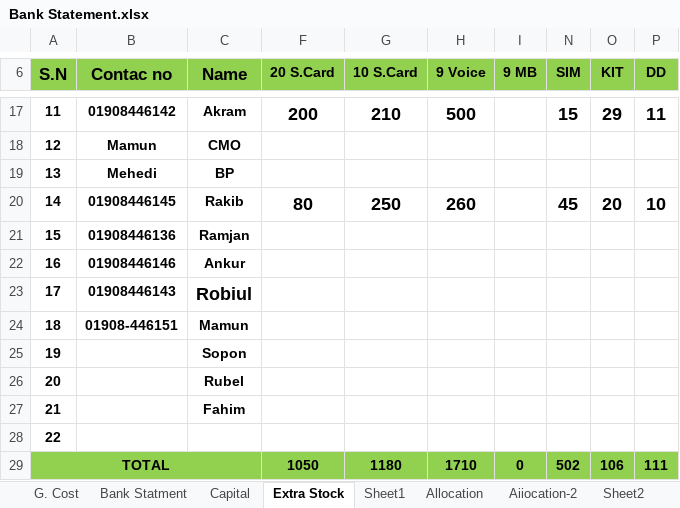
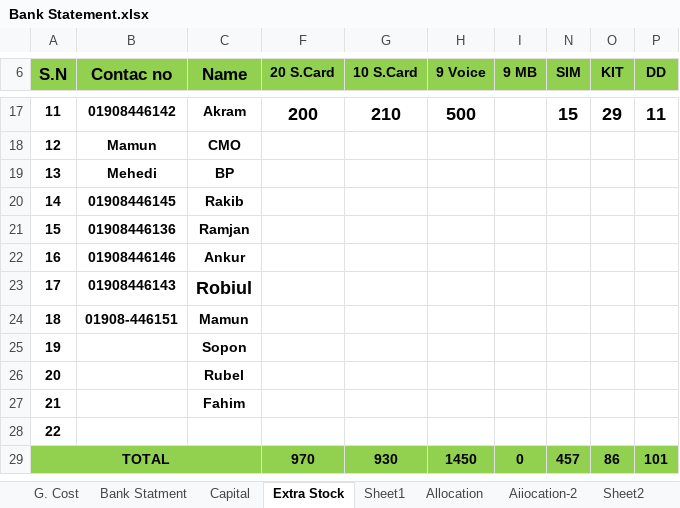
Before and after one commit to aliulkabir/hd, an Excel workbook: June2021/06.06.2021/Bank Statement.xlsx, sheet Extra Stock, drawn as a sheet; only a part is shown, gaps mark what is left out; values as stored, in another font and other column widths than the file's, no borders; charts and pictures not drawn; the diff names each change by its address in the sheet, - before the commit and + after, or states it on an @@ line.

```diff
--- a/June2021/06.06.2021/Bank Statement.xlsx (sheet Extra Stock)
+++ b/June2021/06.06.2021/Bank Statement.xlsx (sheet Extra Stock)
-F20 (20 S.Card): 80
+F20 (20 S.Card): (empty)
-G20 (10 S.Card): 250
+G20 (10 S.Card): (empty)
-H20 (9 Voice): 260
+H20 (9 Voice): (empty)
-N20 (SIM): 45
+N20 (SIM): (empty)
-O20 (KIT): 20
+O20 (KIT): (empty)
-P20 (DD): 10
+P20 (DD): (empty)
-F29 (20 S.Card): 1050
+F29 (20 S.Card): 970
-G29 (10 S.Card): 1180
+G29 (10 S.Card): 930
-H29 (9 Voice): 1710
+H29 (9 Voice): 1450
-N29 (SIM): 502
+N29 (SIM): 457
-O29 (KIT): 106
+O29 (KIT): 86
-P29 (DD): 111
+P29 (DD): 101
```
Also changed, not shown: June2021/06.06.2021/Daily Sales Info June-2021.xlsx, May'21/29.05.2021/Hello Daffodils Balance Transfer May'2021.xlsx, 6 other files.
